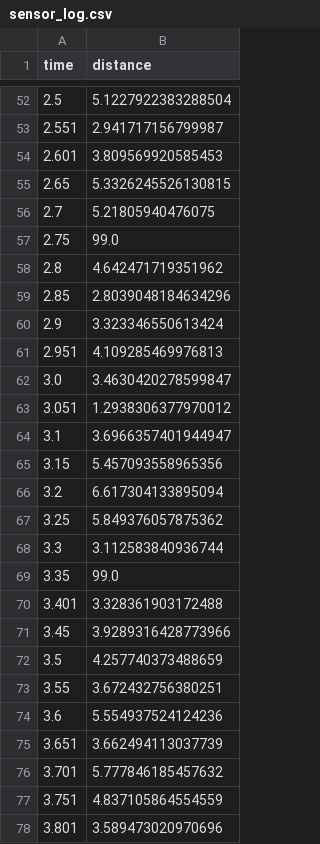
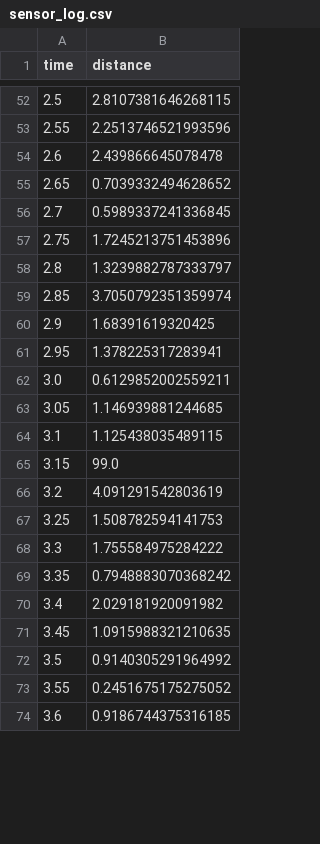
Before and after one commit to felipeboubee/python-sensor-logger, a CSV file: results/sensor_log.csv, drawn as a sheet; only a part is shown, gaps mark what is left out; the diff covers the shown part only.

```diff
--- a/results/sensor_log.csv
+++ b/results/sensor_log.csv
@@ -52,27 +52,23 @@ time,distance
-2.5,5.1227922383288504
-2.551,2.941717156799987
-2.601,3.809569920585453
-2.65,5.3326245526130815
-2.7,5.21805940476075
-2.75,99.0
-2.8,4.642471719351962
-2.85,2.8039048184634296
-2.9,3.323346550613424
-2.951,4.109285469976813
-3.0,3.4630420278599847
-3.051,1.2938306377970012
-3.1,3.6966357401944947
-3.15,5.457093558965356
-3.2,6.617304133895094
-3.25,5.849376057875362
-3.3,3.112583840936744
-3.35,99.0
-3.401,3.328361903172488
-3.45,3.9289316428773966
-3.5,4.257740373488659
-3.55,3.672432756380251
-3.6,5.554937524124236
-3.651,3.662494113037739
-3.701,5.777846185457632
-3.751,4.837105864554559
-3.801,3.589473020970696
+2.5,2.8107381646268115
+2.55,2.2513746521993596
+2.6,2.439866645078478
+2.65,0.7039332494628652
+2.7,0.5989337241336845
+2.75,1.7245213751453896
+2.8,1.3239882787333797
+2.85,3.7050792351359974
+2.9,1.68391619320425
+2.95,1.378225317283941
+3.0,0.6129852002559211
+3.05,1.146939881244685
+3.1,1.125438035489115
+3.15,99.0
+3.2,4.091291542803619
+3.25,1.508782594141753
+3.3,1.755584975284222
+3.35,0.7948883070368242
+3.4,2.029181920091982
+3.45,1.0915988321210635
+3.5,0.9140305291964992
+3.55,0.2451675175275052
+3.6,0.9186744375316185
```
Also changed, not shown: 26 added rows, 22 removed rows and 51 edited cells elsewhere in this file, 11 other files.
